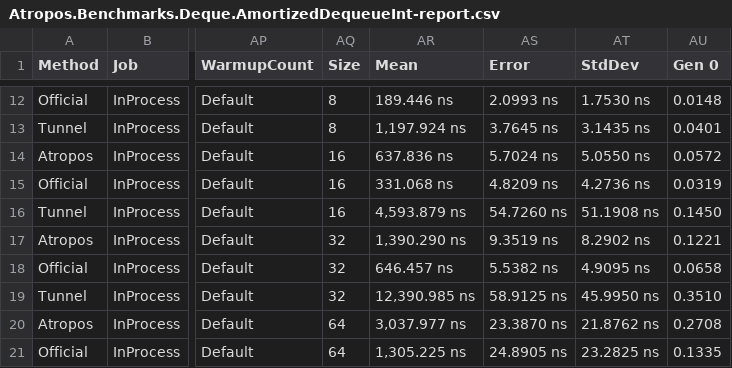
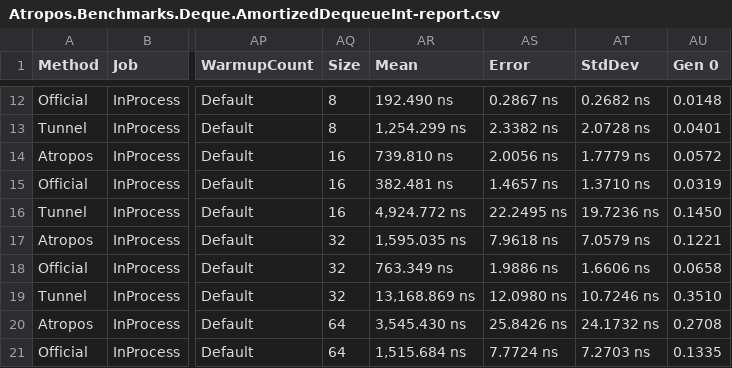
Before and after one commit to evilguest/atropos, a CSV file: Atropos.Benchmarks/BenchmarkDotNet.Artifacts/results/Atropos.Benchmarks.Deque.AmortizedDequeueInt-report.csv, drawn as a sheet; only a part is shown, gaps mark what is left out; the diff covers the shown part only; the diff names each change by its address in the sheet, - before the commit and + after, or states it on an @@ line.

```diff
--- a/Atropos.Benchmarks/BenchmarkDotNet.Artifacts/results/Atropos.Benchmarks.Deque.AmortizedDequeueInt-report.csv
+++ b/Atropos.Benchmarks/BenchmarkDotNet.Artifacts/results/Atropos.Benchmarks.Deque.AmortizedDequeueInt-report.csv
-AR12 (Mean): 189.446 ns
+AR12 (Mean): 192.490 ns
-AS12 (Error): 2.0993 ns
+AS12 (Error): 0.2867 ns
-AT12 (StdDev): 1.7530 ns
+AT12 (StdDev): 0.2682 ns
-AR13 (Mean): 1,197.924 ns
+AR13 (Mean): 1,254.299 ns
-AS13 (Error): 3.7645 ns
+AS13 (Error): 2.3382 ns
-AT13 (StdDev): 3.1435 ns
+AT13 (StdDev): 2.0728 ns
-AR14 (Mean): 637.836 ns
+AR14 (Mean): 739.810 ns
-AS14 (Error): 5.7024 ns
+AS14 (Error): 2.0056 ns
-AT14 (StdDev): 5.0550 ns
+AT14 (StdDev): 1.7779 ns
-AR15 (Mean): 331.068 ns
+AR15 (Mean): 382.481 ns
-AS15 (Error): 4.8209 ns
+AS15 (Error): 1.4657 ns
-AT15 (StdDev): 4.2736 ns
+AT15 (StdDev): 1.3710 ns
-AR16 (Mean): 4,593.879 ns
+AR16 (Mean): 4,924.772 ns
-AS16 (Error): 54.7260 ns
+AS16 (Error): 22.2495 ns
-AT16 (StdDev): 51.1908 ns
+AT16 (StdDev): 19.7236 ns
-AR17 (Mean): 1,390.290 ns
+AR17 (Mean): 1,595.035 ns
-AS17 (Error): 9.3519 ns
+AS17 (Error): 7.9618 ns
-AT17 (StdDev): 8.2902 ns
+AT17 (StdDev): 7.0579 ns
-AR18 (Mean): 646.457 ns
+AR18 (Mean): 763.349 ns
-AS18 (Error): 5.5382 ns
+AS18 (Error): 1.9886 ns
-AT18 (StdDev): 4.9095 ns
+AT18 (StdDev): 1.6606 ns
-AR19 (Mean): 12,390.985 ns
+AR19 (Mean): 13,168.869 ns
-AS19 (Error): 58.9125 ns
+AS19 (Error): 12.0980 ns
-AT19 (StdDev): 45.9950 ns
+AT19 (StdDev): 10.7246 ns
-AR20 (Mean): 3,037.977 ns
+AR20 (Mean): 3,545.430 ns
-AS20 (Error): 23.3870 ns
+AS20 (Error): 25.8426 ns
-AT20 (StdDev): 21.8762 ns
+AT20 (StdDev): 24.1732 ns
-AR21 (Mean): 1,305.225 ns
+AR21 (Mean): 1,515.684 ns
-AS21 (Error): 24.8905 ns
+AS21 (Error): 7.7724 ns
-AT21 (StdDev): 23.2825 ns
+AT21 (StdDev): 7.2703 ns
```
Also changed, not shown: 115 edited cells elsewhere in this file.
